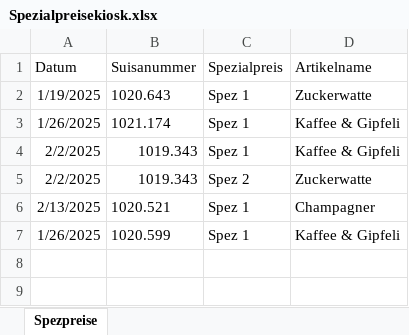
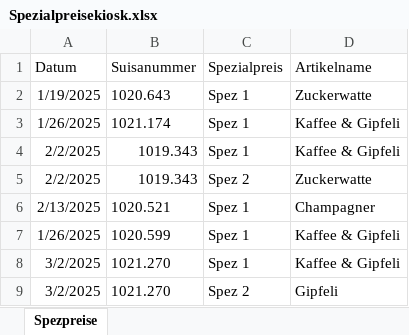
Before and after one commit to slvwagner/Kinoklub, an Excel workbook: Input/Spezialpreisekiosk.xlsx, sheet Spezpreise, drawn as a sheet; values as stored, in another font and other column widths than the file's, no borders; table styles not drawn; the diff names each change by its address in the sheet, - before the commit and + after, or states it on an @@ line.

```diff
--- a/Input/Spezialpreisekiosk.xlsx (sheet Spezpreise)
+++ b/Input/Spezialpreisekiosk.xlsx (sheet Spezpreise)
+row 8: 3/2/2025 | 1021.270 | Spez 1 | Kaffee & Gipfeli
+row 9: 3/2/2025 | 1021.270 | Spez 2 | Gipfeli
```
Also changed, not shown: 4 other files.
